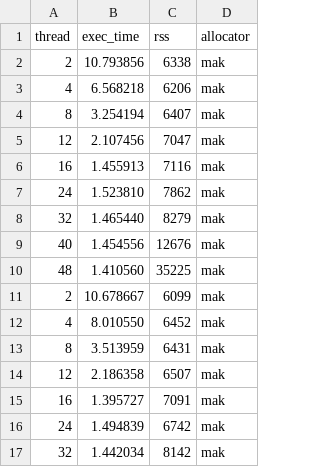
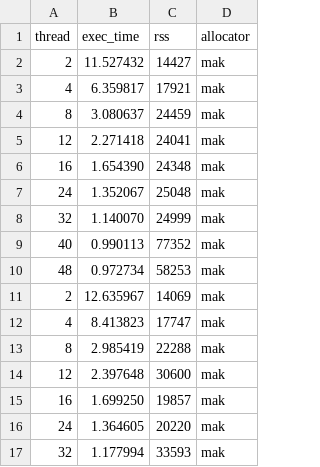
Before and after one commit to urcs-sync/ralloc, a CSV file: data/prod-con/prod-con_mak.csv, drawn as a sheet; only a part is shown; the diff covers the shown part only.

Commit message:
update makalu data with fence being noop

```diff
--- a/data/prod-con/prod-con_mak.csv
+++ b/data/prod-con/prod-con_mak.csv
@@ -2,16 +2,16 @@ thread, exec_time, rss,allocator
-2, 10.793856, 6338,mak
-4, 6.568218, 6206,mak
-8, 3.254194, 6407,mak
-12, 2.107456, 7047,mak
-16, 1.455913, 7116,mak
-24, 1.523810, 7862,mak
-32, 1.465440, 8279,mak
-40, 1.454556, 12676,mak
-48, 1.410560, 35225,mak
-2, 10.678667, 6099,mak
-4, 8.010550, 6452,mak
-8, 3.513959, 6431,mak
-12, 2.186358, 6507,mak
-16, 1.395727, 7091,mak
-24, 1.494839, 6742,mak
-32, 1.442034, 8142,mak
+2, 11.527432, 14427,mak
+4, 6.359817, 17921,mak
+8, 3.080637, 24459,mak
+12, 2.271418, 24041,mak
+16, 1.654390, 24348,mak
+24, 1.352067, 25048,mak
+32, 1.140070, 24999,mak
+40, 0.990113, 77352,mak
+48, 0.972734, 58253,mak
+2, 12.635967, 14069,mak
+4, 8.413823, 17747,mak
+8, 2.985419, 22288,mak
+12, 2.397648, 30600,mak
+16, 1.699250, 19857,mak
+24, 1.364605, 20220,mak
+32, 1.177994, 33593,mak
```
Also changed, not shown: 22 edited cells elsewhere in this file, data/larson/larson_mak.csv, data/shbench/shbench_mak.csv, 9 other files.
